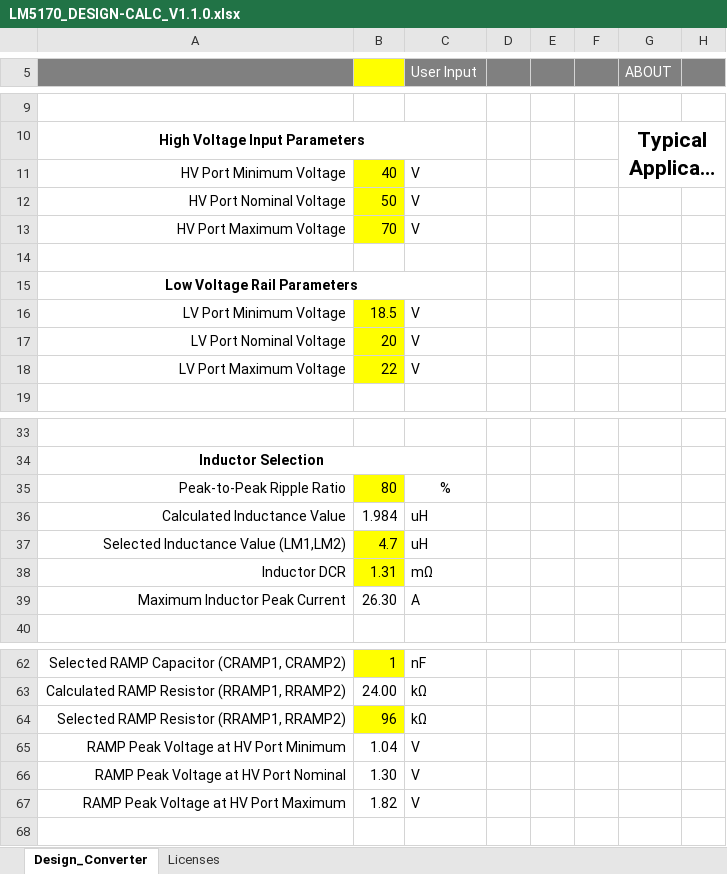
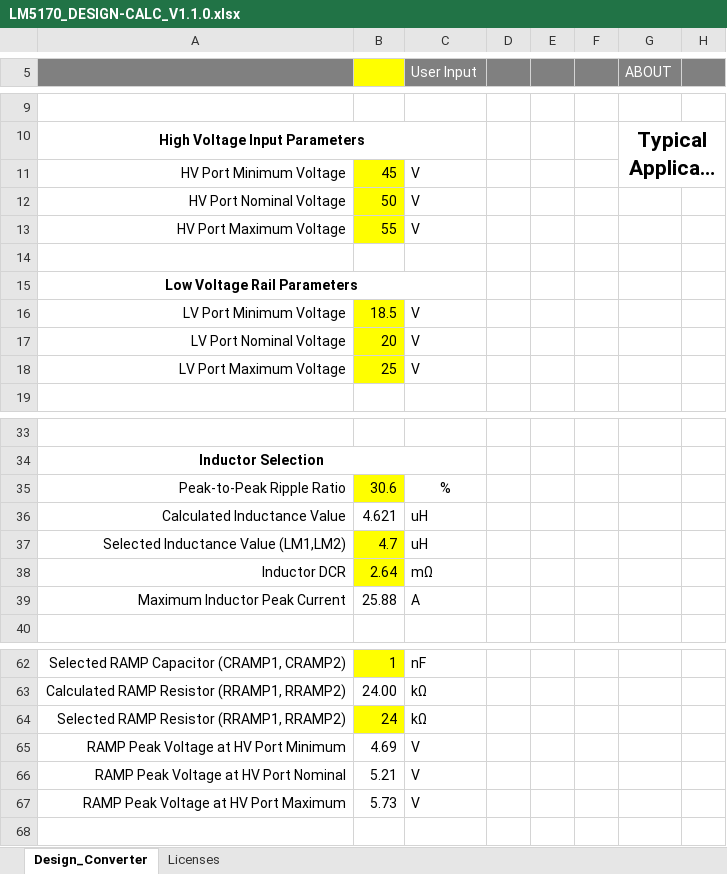
Before and after one commit to Rione/ssl-Circuit, an Excel workbook: 2026/PCB/WheelVoltageBooster/LM5170_DESIGN-CALC_V1.1.0.xlsx, sheet Design_Converter, drawn as a sheet; only a part is shown, gaps mark what is left out; long unchanged cells end in …; values as stored, in another font and other column widths than the file's, no borders; charts and pictures and conditional formats not drawn; the diff covers the shown part only; the diff names each change by its address in the sheet, - before the commit and + after, or states it on an @@ line.

```diff
--- a/2026/PCB/WheelVoltageBooster/LM5170_DESIGN-CALC_V1.1.0.xlsx (sheet Design_Converter)
+++ b/2026/PCB/WheelVoltageBooster/LM5170_DESIGN-CALC_V1.1.0.xlsx (sheet Design_Converter)
-B11: 40
+B11: 45
-B13: 70
+B13: 55
-B18: 22
+B18: 25
-B35: 80
+B35: 30.6
-B36: 1.984
+B36: 4.621
-B38: 1.31
+B38: 2.64
-B39: 26.30
+B39: 25.88
-B64: 96
+B64: 24
-B65: 1.04
+B65: 4.69
-B66: 1.30
+B66: 5.21
-B67: 1.82
+B67: 5.73
```
Also changed, not shown: 38 edited cells elsewhere in this sheet, charts or pictures.
